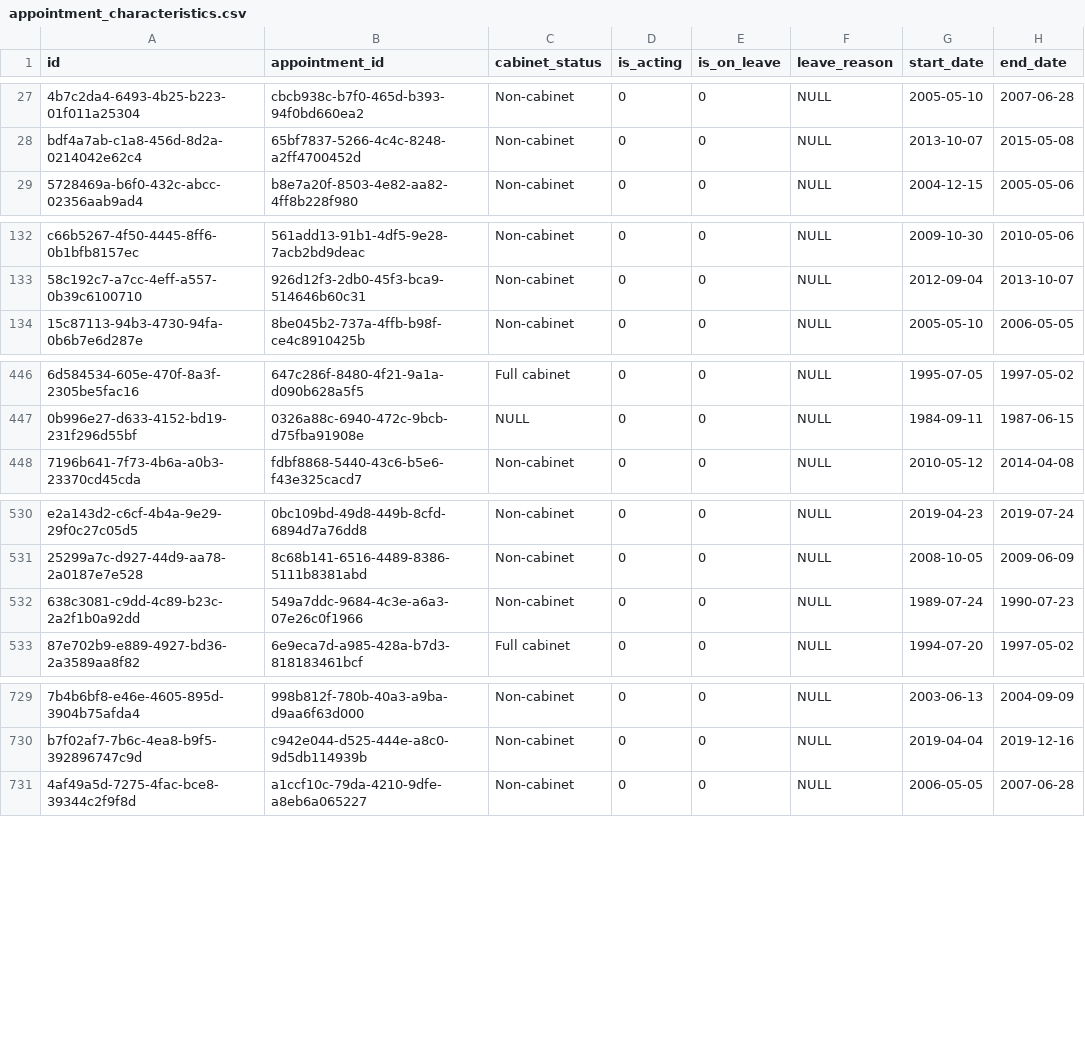
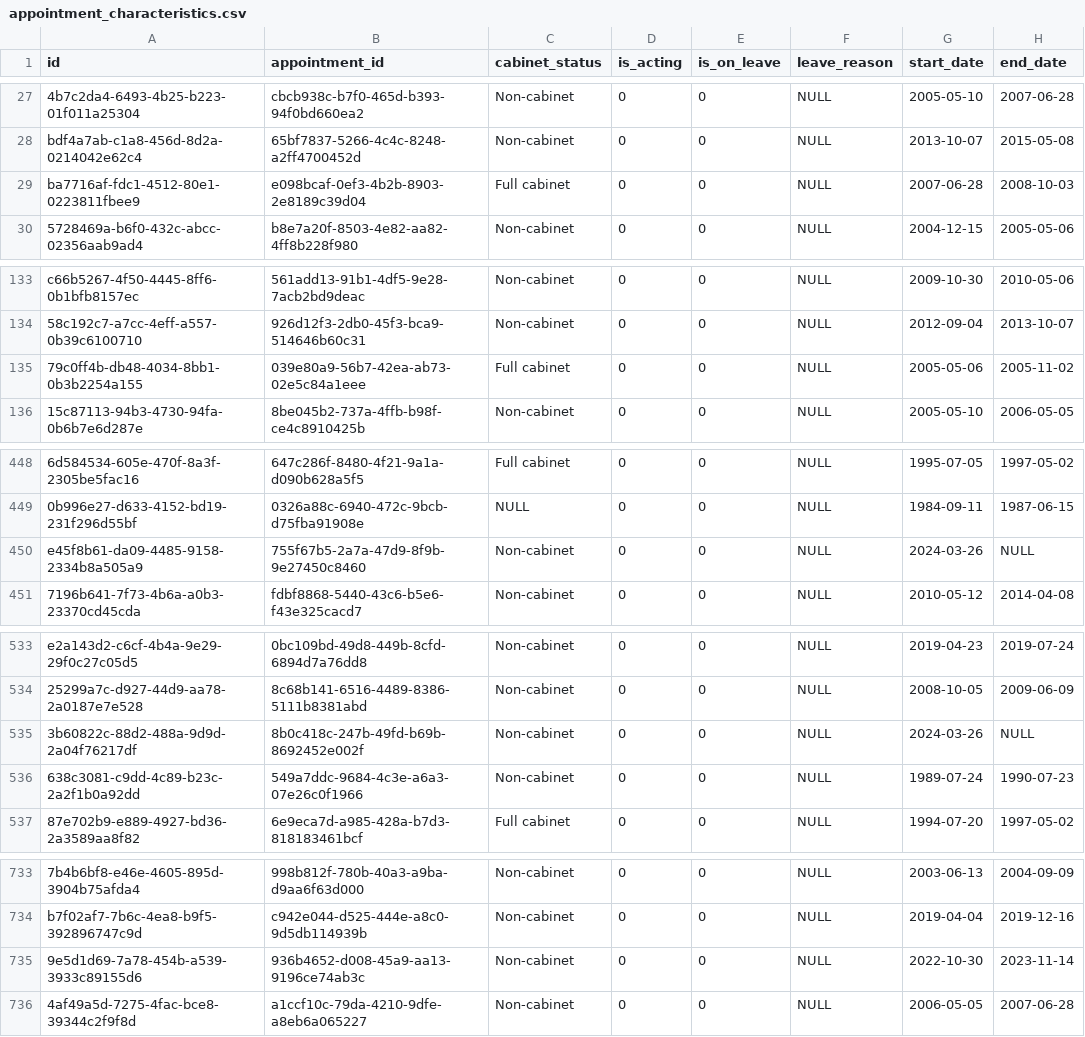
Before and after one commit to instituteforgov/ifg-ministers-database-public, a CSV file: data/appointment_characteristics.csv, drawn as a sheet; only a part is shown, gaps mark what is left out; the diff covers the shown part only; the diff names each change by its address in the sheet, - before the commit and + after, or states it on an @@ line.

```diff
--- a/data/appointment_characteristics.csv
+++ b/data/appointment_characteristics.csv
+row 29: ba7716af-fdc1-4512-80e1-0223811fbee9 | e098bcaf-0ef3-4b2b-8903-2e8189c39d04 | Full cabinet | 0 | 0 | NULL | 2007-06-28 | 2008-10-03
+row 135: 79c0ff4b-db48-4034-8bb1-0b3b2254a155 | 039e80a9-56b7-42ea-ab73-02e5c84a1eee | Full cabinet | 0 | 0 | NULL | 2005-05-06 | 2005-11-02
+row 450: e45f8b61-da09-4485-9158-2334b8a505a9 | 755f67b5-2a7a-47d9-8f9b-9e27450c8460 | Non-cabinet | 0 | 0 | NULL | 2024-03-26 | NULL
+row 535: 3b60822c-88d2-488a-9d9d-2a04f76217df | 8b0c418c-247b-49fd-b69b-8692452e002f | Non-cabinet | 0 | 0 | NULL | 2024-03-26 | NULL
+row 735: 9e5d1d69-7a78-454b-a539-3933c89155d6 | 936b4652-d008-45a9-aa13-9196ce74ab3c | Non-cabinet | 0 | 0 | NULL | 2022-10-30 | 2023-11-14
```
Also changed, not shown: 14 added rows, 2 removed rows and 10 edited cells elsewhere in this file, data/appointment.csv, data/person.csv, 2 other files.
